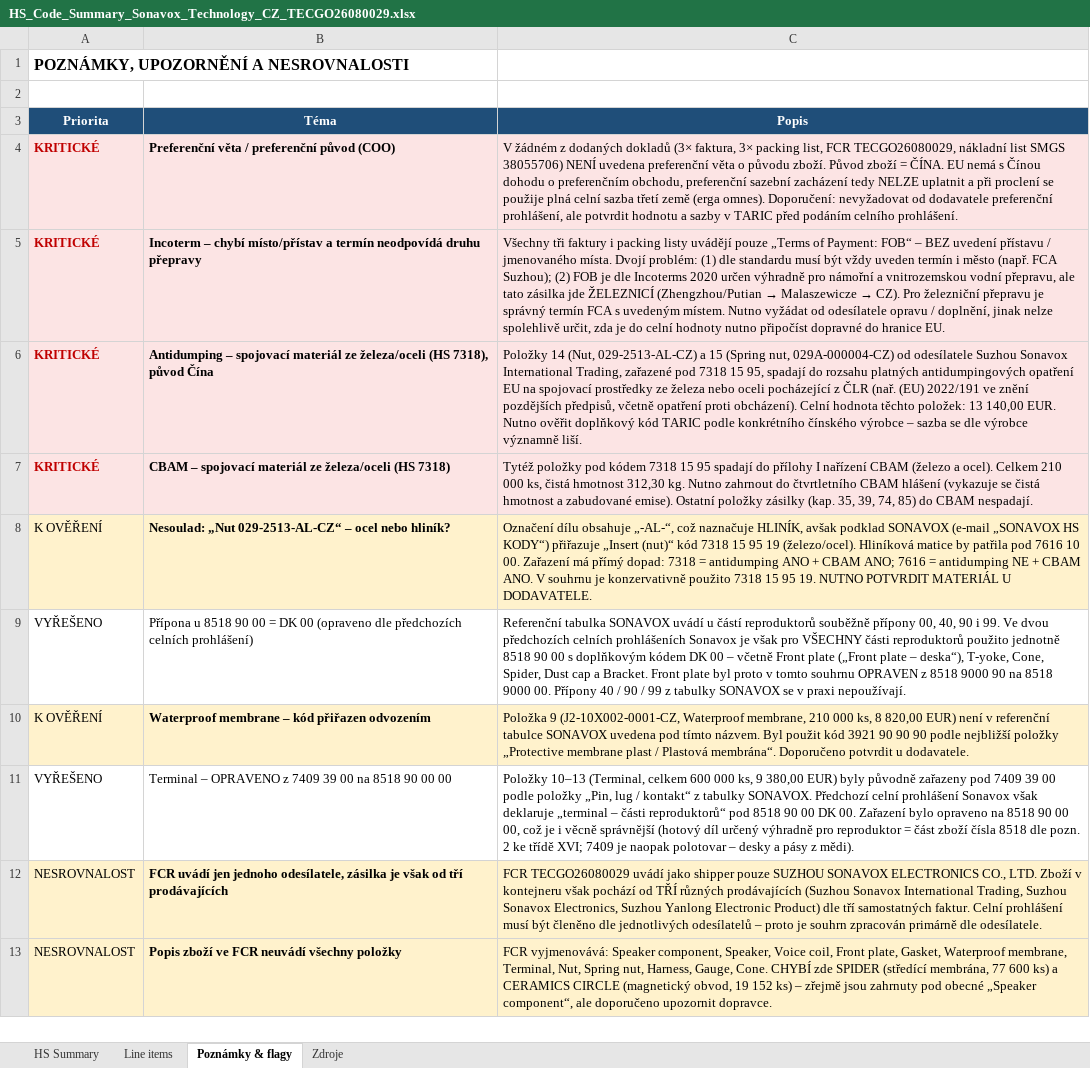
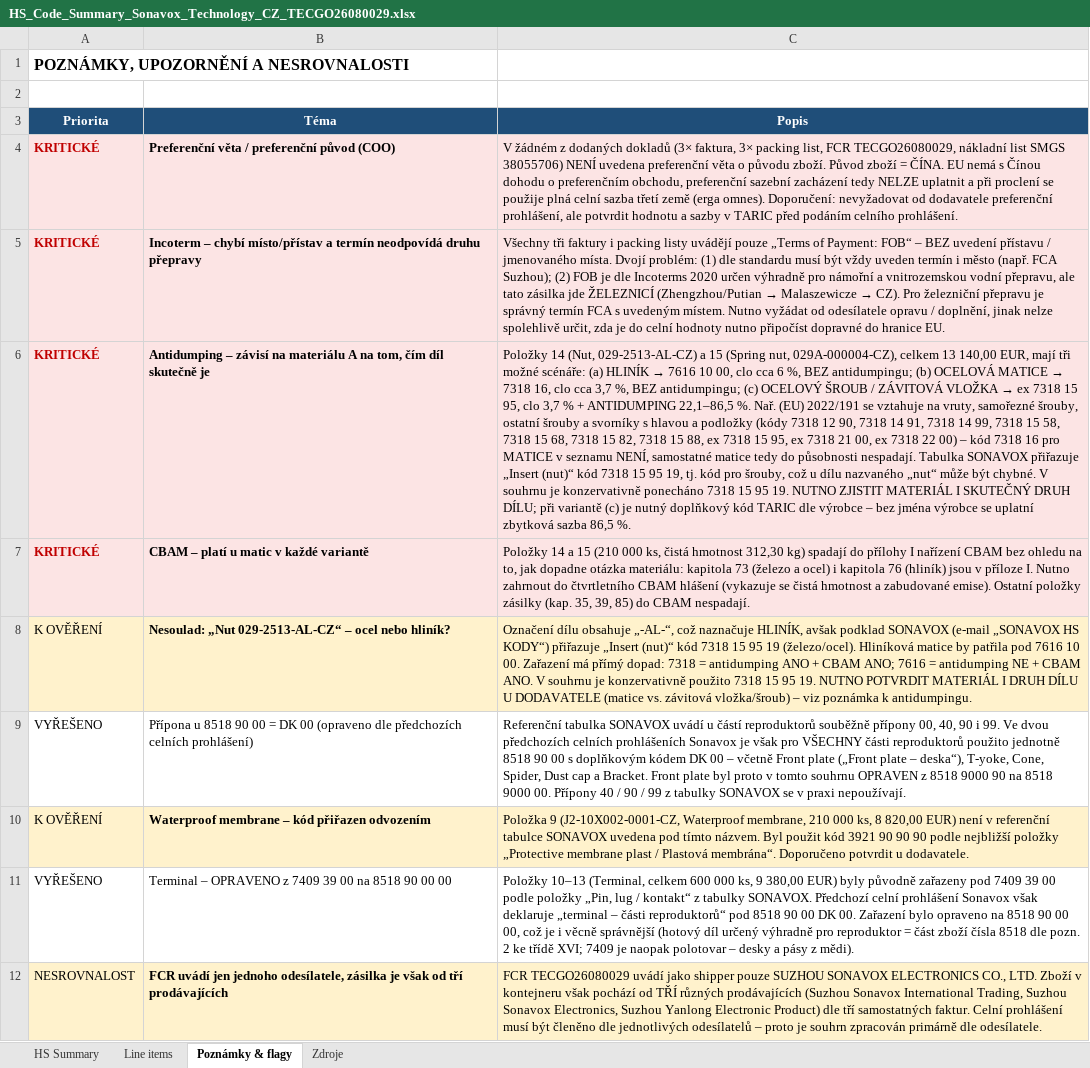
Before and after one commit to Kseni-ia/customs, an Excel workbook: output/HS_Code_Summary_Sonavox_Technology_CZ_TECGO26080029.xlsx, sheet Poznámky & flagy, drawn as a sheet; only a part is shown; the shorter side is filled out with more unchanged rows; values as stored, in another font and other column widths than the file's, no borders; the diff names each change by its address in the sheet, - before the commit and + after, or states it on an @@ line.

```diff
--- a/output/HS_Code_Summary_Sonavox_Technology_CZ_TECGO26080029.xlsx (sheet Poznámky & flagy)
+++ b/output/HS_Code_Summary_Sonavox_Technology_CZ_TECGO26080029.xlsx (sheet Poznámky & flagy)
-B6 (Téma): Antidumping – spojovací materiál ze železa/oceli (HS 7318), původ Čína
+B6 (Téma): Antidumping – závisí na materiálu A na tom, čím díl skutečně je
@@ C6 (Popis): …(Spring nut, 029A-000004-CZ) od odesílatele Suzhou Sonavox International Trading, zařazené pod 7318 15 95, spadají do rozsahu platných antidumpingových opatření EU na spojovací prostředky ze železa nebo oceli pocházející z ČLR (nař. (EU) 2022/191 ve znění pozdějších předpisů, včetně opatření proti obcházení). Celní hodnota těchto položek: 13 140,00 EUR. Nutno ověřit doplňkový kód TARIC podle konkrétního čínského výrobce – sazba se dle výrobce významně liší. → …(Spring nut, 029A-000004-CZ), celkem 13 140,00 EUR, mají tři možné scénáře: (a) HLINÍK → 7616 10 00, clo cca 6 %, BEZ antidumpingu; (b) OCELOVÁ MATICE → 7318 16, clo cca 3,7 %, BEZ antidumpingu; (c) OCELOVÝ ŠROUB / ZÁVITOVÁ VLOŽKA → ex 7318 15 95, clo 3,7 % + ANTIDUMPING 22,1–86,5 %. Nař. (EU) 2022/191 se vztahuje na vruty, samořezné šrouby, ostatní šrouby a svorníky s hlavou a podložky (kódy 7318 12 90, 7318 14 91, 7318 14 99, 7318 15 58, 7318 15 68, 7318 15 82, 7318 15 88, ex 7318 15 95, ex 7318 21 00, ex 7318 22 00) – kód 7318 16 pro MATICE v seznamu NENÍ, samostatné matice tedy do působnosti nespadají. Tabulka SONAVOX přiřazuje „Insert (nut)“ kód 7318 15 95 19, tj. kód pro šrouby, což u dílu nazvaného „nut“ může být chybné. V souhrnu je konzervativně ponecháno 7318 15 95 19. NUTNO ZJISTIT MATERIÁL I SKUTEČNÝ DRUH DÍLU; při variantě (c) je nutný doplňkový kód TARIC dle výrobce – bez jména výrobce se uplatní zbytková sazba 86,5 %. @@
-B7 (Téma): CBAM – spojovací materiál ze železa/oceli (HS 7318)
+B7 (Téma): CBAM – platí u matic v každé variantě
-C7 (Popis): Tytéž položky pod kódem 7318 15 95 spadají do přílohy I nařízení CBAM (železo a ocel). Celkem 210 000 ks, čistá hmotnost 312,30 kg. Nutno zahrnout do čtvrtletního CBAM hlášení (vykazuje se čistá hmotnost a zabudované emise). Ostatní položky zásilky (kap. 35, 39, 74, 85) do…
+C7 (Popis): Položky 14 a 15 (210 000 ks, čistá hmotnost 312,30 kg) spadají do přílohy I nařízení CBAM bez ohledu na to, jak dopadne otázka materiálu: kapitola 73 (železo a ocel) i kapitola 76 (hliník) jsou v příloze I. Nutno zahrnout do čtvrtletního CBAM hlášení (vykazuje se čistá hmotnost a zabudované emise). Ostatní položky zásilky (kap. 35, 39, 85) do…
-C8 (Popis): …POTVRDIT MATERIÁL U DODAVATELE.
+C8 (Popis): …POTVRDIT MATERIÁL I DRUH DÍLU U DODAVATELE (matice vs. závitová vložka/šroub) – viz poznámka k antidumpingu.
```
Also changed, not shown: sheet HS Summary, 2 other files.
